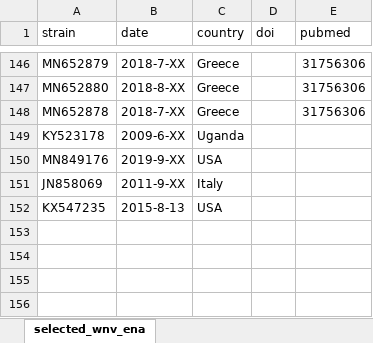
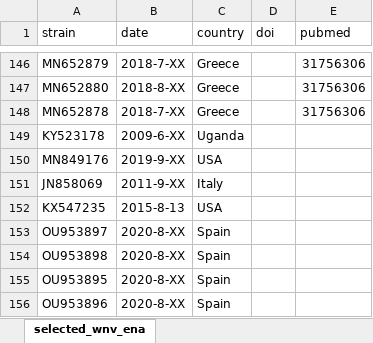
Before and after one commit to Mattcreates25/West_nile_virus, an Excel workbook: Tables/Table S1.R3.xlsx, sheet selected_wnv_ena, drawn as a sheet; only a part is shown, gaps mark what is left out; values as stored, in another font and other column widths than the file's, no borders; the diff names each change by its address in the sheet, - before the commit and + after, or states it on an @@ line.

```diff
--- a/Tables/Table S1.R3.xlsx (sheet selected_wnv_ena)
+++ b/Tables/Table S1.R3.xlsx (sheet selected_wnv_ena)
+row 153: OU953897 | 2020-8-XX | Spain
+row 154: OU953898 | 2020-8-XX | Spain
+row 155: OU953895 | 2020-8-XX | Spain
+row 156: OU953896 | 2020-8-XX | Spain
```
Also changed, not shown: 26 other files.
